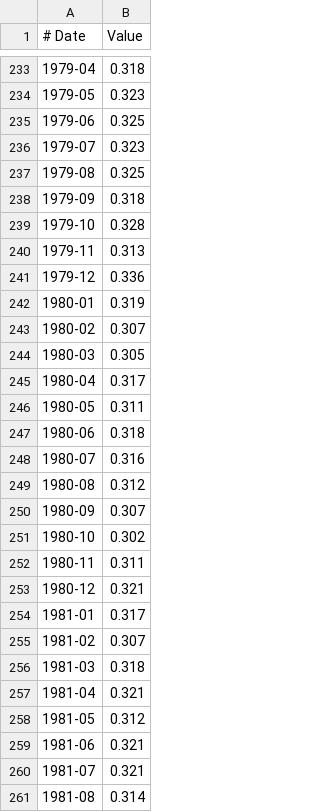
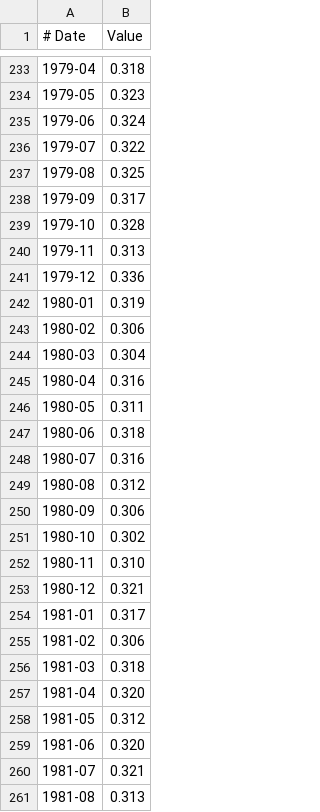
Before and after one commit to iGW-TU-Dresden/PyTracerLab, a CSV file: docs/examples/example_output_series_1tracer.csv, drawn as a sheet; only a part is shown, gaps mark what is left out; the diff covers the shown part only.

```diff
--- a/docs/examples/example_output_series_1tracer.csv
+++ b/docs/examples/example_output_series_1tracer.csv
@@ -234,6 +234,6 @@
 1979-05,0.323
-1979-06,0.325
-1979-07,0.323
+1979-06,0.324
+1979-07,0.322
 1979-08,0.325
-1979-09,0.318
+1979-09,0.317
 1979-10,0.328
@@ -242,5 +242,5 @@
 1980-01,0.319
-1980-02,0.307
-1980-03,0.305
-1980-04,0.317
+1980-02,0.306
+1980-03,0.304
+1980-04,0.316
 1980-05,0.311
@@ -249,13 +249,13 @@
 1980-08,0.312
-1980-09,0.307
+1980-09,0.306
 1980-10,0.302
-1980-11,0.311
+1980-11,0.310
 1980-12,0.321
 1981-01,0.317
-1981-02,0.307
+1981-02,0.306
 1981-03,0.318
-1981-04,0.321
+1981-04,0.320
 1981-05,0.312
-1981-06,0.321
+1981-06,0.320
 1981-07,0.321
-1981-08,0.314
+1981-08,0.313
```
Also changed, not shown: 91 edited cells elsewhere in this file, docs/examples/example_observation_series_1tracer.csv, docs/examples/example_observation_series_2tracer.csv, 12 other files.
